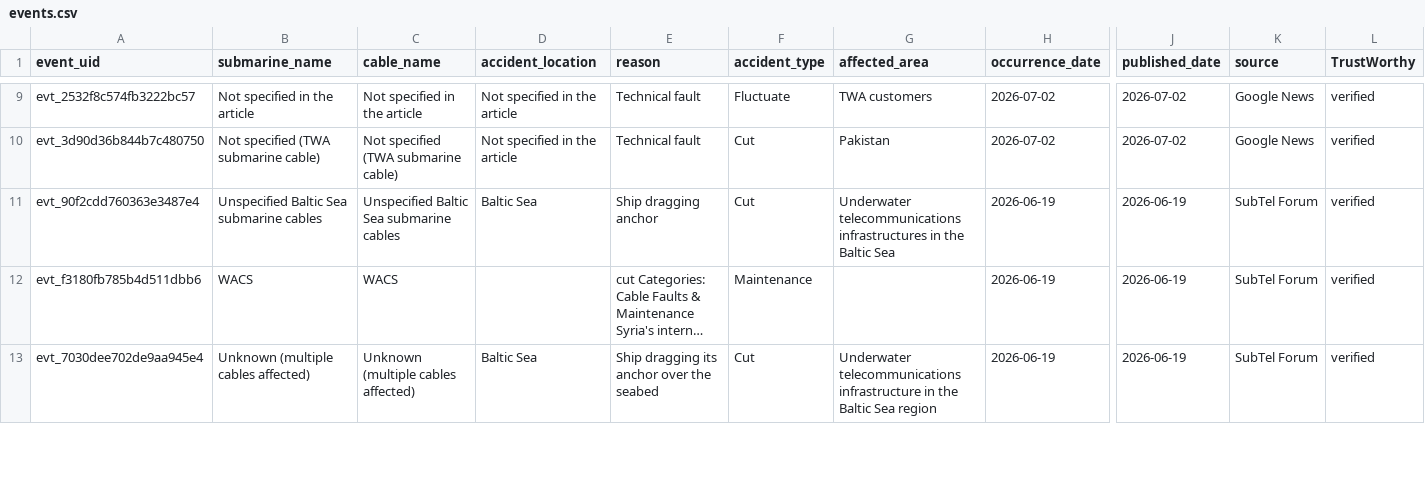
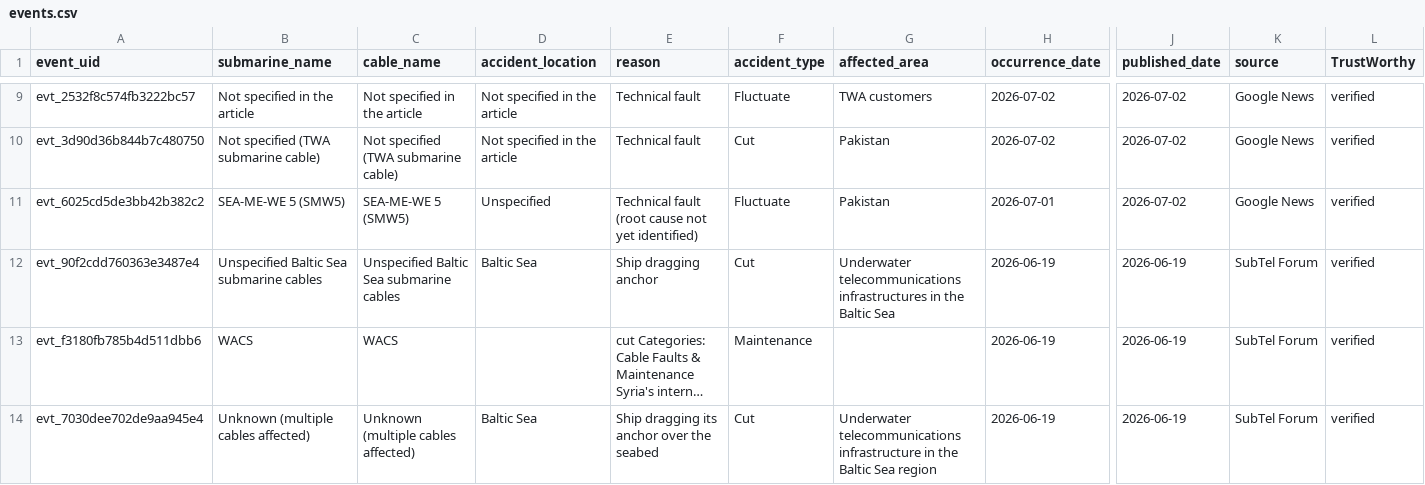
Before and after one commit to li-yang23/submarine-cable-monitor, a CSV file: docs/data/events.csv, drawn as a sheet; only a part is shown, gaps mark what is left out; long unchanged cells end in …; rows hold the shown columns only; the diff names each change by its address in the sheet, - before the commit and + after, or states it on an @@ line.

```diff
--- a/docs/data/events.csv
+++ b/docs/data/events.csv
+row 11: evt_6025cd5de3bb42b382c2 | SEA-ME-WE 5 (SMW5) | SEA-ME-WE 5 (SMW5) | Unspecified | Technical fault (root cause not yet identified) | Fluctuate | Pakistan | 2026-07-01 | 2026-07-02 | Google News | verified
```
Also changed, not shown: 2 other files.
